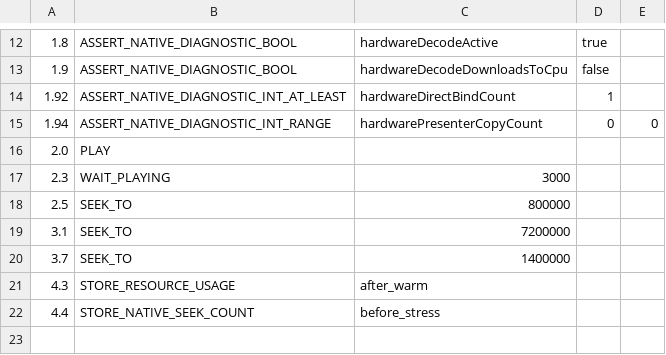
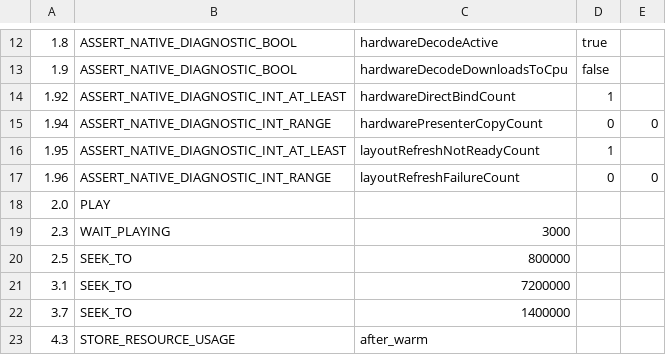
Before and after one commit to Nakiha/VoidPlayer, a CSV file: ui_tests/seek/av1_vp9_hardware_dense_exact_seek_regression.csv, drawn as a sheet; only a part is shown, gaps mark what is left out; the shorter side is filled out with more unchanged rows; the diff names each change by its address in the sheet, - before the commit and + after, or states it on an @@ line.

```diff
--- a/ui_tests/seek/av1_vp9_hardware_dense_exact_seek_regression.csv
+++ b/ui_tests/seek/av1_vp9_hardware_dense_exact_seek_regression.csv
+row 16: 1.95 | ASSERT_NATIVE_DIAGNOSTIC_INT_AT_LEAST | layoutRefreshNotReadyCount | 1
+row 17: 1.96 | ASSERT_NATIVE_DIAGNOSTIC_INT_RANGE | layoutRefreshFailureCount | 0 | 0
```
Also changed, not shown: 16 other files.
